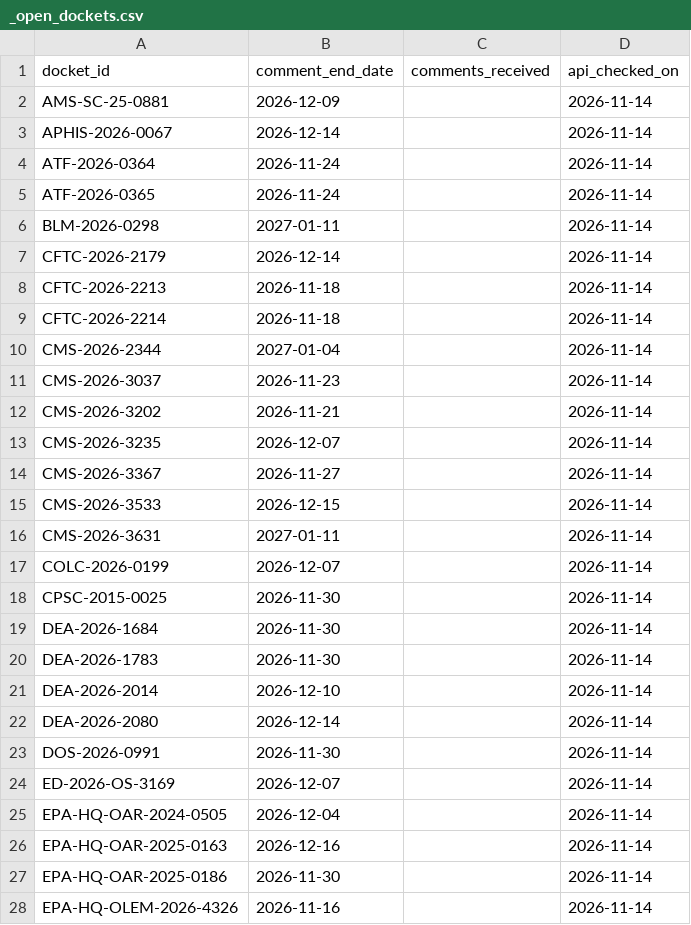
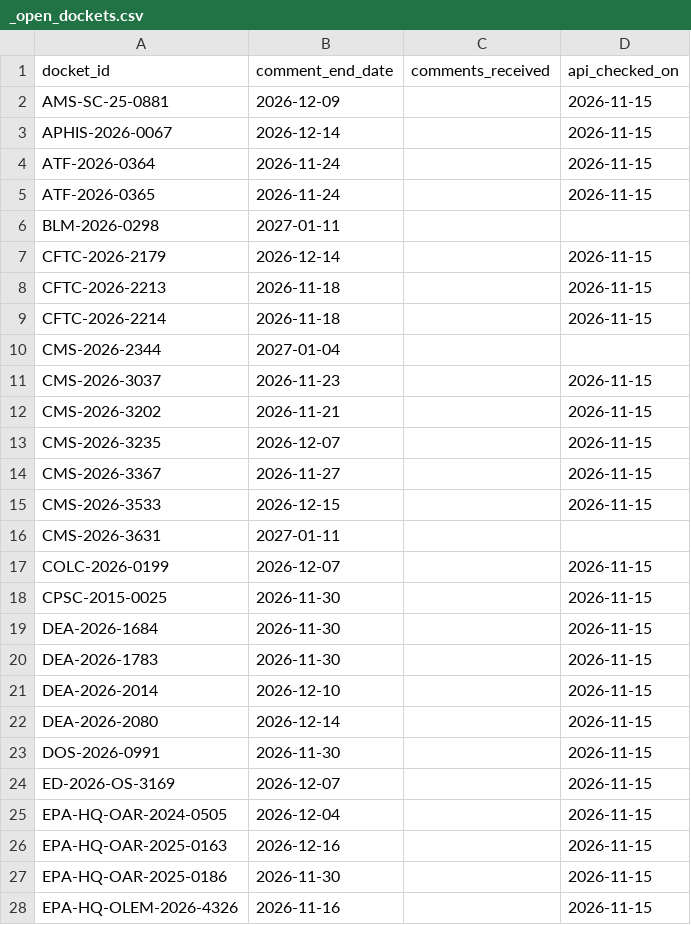
Before and after one commit to cmarcum/TrendsInRulemaking, a CSV file: data/_open_dockets.csv, drawn as a sheet; only a part is shown; the diff covers the shown part only.

```diff
--- a/data/_open_dockets.csv
+++ b/data/_open_dockets.csv
@@ -1,28 +1,28 @@
 docket_id,comment_end_date,comments_received,api_checked_on
-AMS-SC-25-0881,2026-12-09,,2026-11-14
-APHIS-2026-0067,2026-12-14,,2026-11-14
-ATF-2026-0364,2026-11-24,,2026-11-14
-ATF-2026-0365,2026-11-24,,2026-11-14
-BLM-2026-0298,2027-01-11,,2026-11-14
-CFTC-2026-2179,2026-12-14,,2026-11-14
-CFTC-2026-2213,2026-11-18,,2026-11-14
-CFTC-2026-2214,2026-11-18,,2026-11-14
-CMS-2026-2344,2027-01-04,,2026-11-14
-CMS-2026-3037,2026-11-23,,2026-11-14
-CMS-2026-3202,2026-11-21,,2026-11-14
-CMS-2026-3235,2026-12-07,,2026-11-14
-CMS-2026-3367,2026-11-27,,2026-11-14
-CMS-2026-3533,2026-12-15,,2026-11-14
-CMS-2026-3631,2027-01-11,,2026-11-14
-COLC-2026-0199,2026-12-07,,2026-11-14
-CPSC-2015-0025,2026-11-30,,2026-11-14
-DEA-2026-1684,2026-11-30,,2026-11-14
-DEA-2026-1783,2026-11-30,,2026-11-14
-DEA-2026-2014,2026-12-10,,2026-11-14
-DEA-2026-2080,2026-12-14,,2026-11-14
-DOS-2026-0991,2026-11-30,,2026-11-14
-ED-2026-OS-3169,2026-12-07,,2026-11-14
-EPA-HQ-OAR-2024-0505,2026-12-04,,2026-11-14
-EPA-HQ-OAR-2025-0163,2026-12-16,,2026-11-14
-EPA-HQ-OAR-2025-0186,2026-11-30,,2026-11-14
-EPA-HQ-OLEM-2026-4326,2026-11-16,,2026-11-14
+AMS-SC-25-0881,2026-12-09,,2026-11-15
+APHIS-2026-0067,2026-12-14,,2026-11-15
+ATF-2026-0364,2026-11-24,,2026-11-15
+ATF-2026-0365,2026-11-24,,2026-11-15
+BLM-2026-0298,2027-01-11,,
+CFTC-2026-2179,2026-12-14,,2026-11-15
+CFTC-2026-2213,2026-11-18,,2026-11-15
+CFTC-2026-2214,2026-11-18,,2026-11-15
+CMS-2026-2344,2027-01-04,,
+CMS-2026-3037,2026-11-23,,2026-11-15
+CMS-2026-3202,2026-11-21,,2026-11-15
+CMS-2026-3235,2026-12-07,,2026-11-15
+CMS-2026-3367,2026-11-27,,2026-11-15
+CMS-2026-3533,2026-12-15,,2026-11-15
+CMS-2026-3631,2027-01-11,,
+COLC-2026-0199,2026-12-07,,2026-11-15
+CPSC-2015-0025,2026-11-30,,2026-11-15
+DEA-2026-1684,2026-11-30,,2026-11-15
+DEA-2026-1783,2026-11-30,,2026-11-15
+DEA-2026-2014,2026-12-10,,2026-11-15
+DEA-2026-2080,2026-12-14,,2026-11-15
+DOS-2026-0991,2026-11-30,,2026-11-15
+ED-2026-OS-3169,2026-12-07,,2026-11-15
+EPA-HQ-OAR-2024-0505,2026-12-04,,2026-11-15
+EPA-HQ-OAR-2025-0163,2026-12-16,,2026-11-15
+EPA-HQ-OAR-2025-0186,2026-11-30,,2026-11-15
+EPA-HQ-OLEM-2026-4326,2026-11-16,,2026-11-15
```
Also changed, not shown: 1 removed row and 154 edited cells elsewhere in this file, data/_api_topup_scan.csv, data/_topup_dockets.csv, 3 other files.
